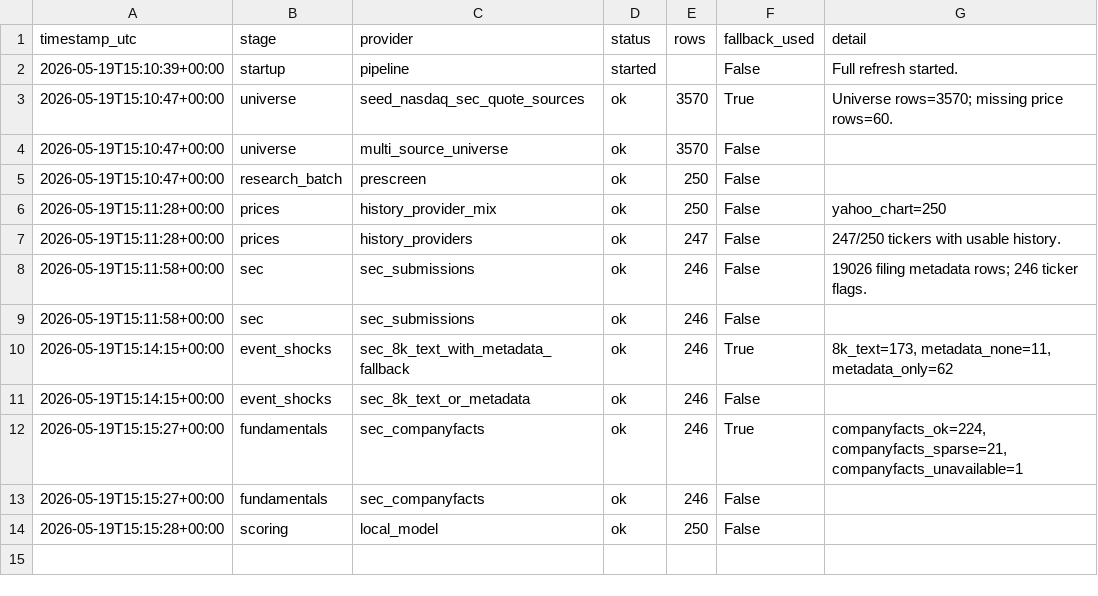
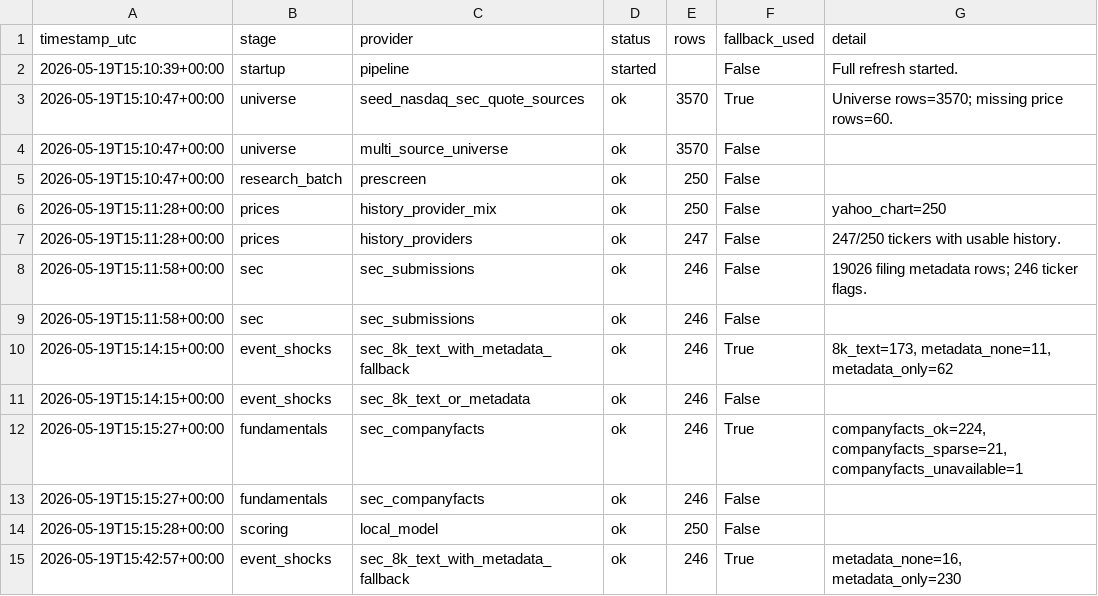
Before and after one commit to Kastnermj/mysterymachine, a CSV file: data/processed/source_status.csv, drawn as a sheet; the diff names each change by its address in the sheet, - before the commit and + after, or states it on an @@ line.

Commit message:
Tighten event shock boilerplate detection

```diff
--- a/data/processed/source_status.csv
+++ b/data/processed/source_status.csv
+row 15: 2026-05-19T15:42:57+00:00 | event_shocks | sec_8k_text_with_metadata_fallback | ok | 246 | True | metadata_none=16, metadata_only=230
```
Also changed, not shown: 4 other files.
